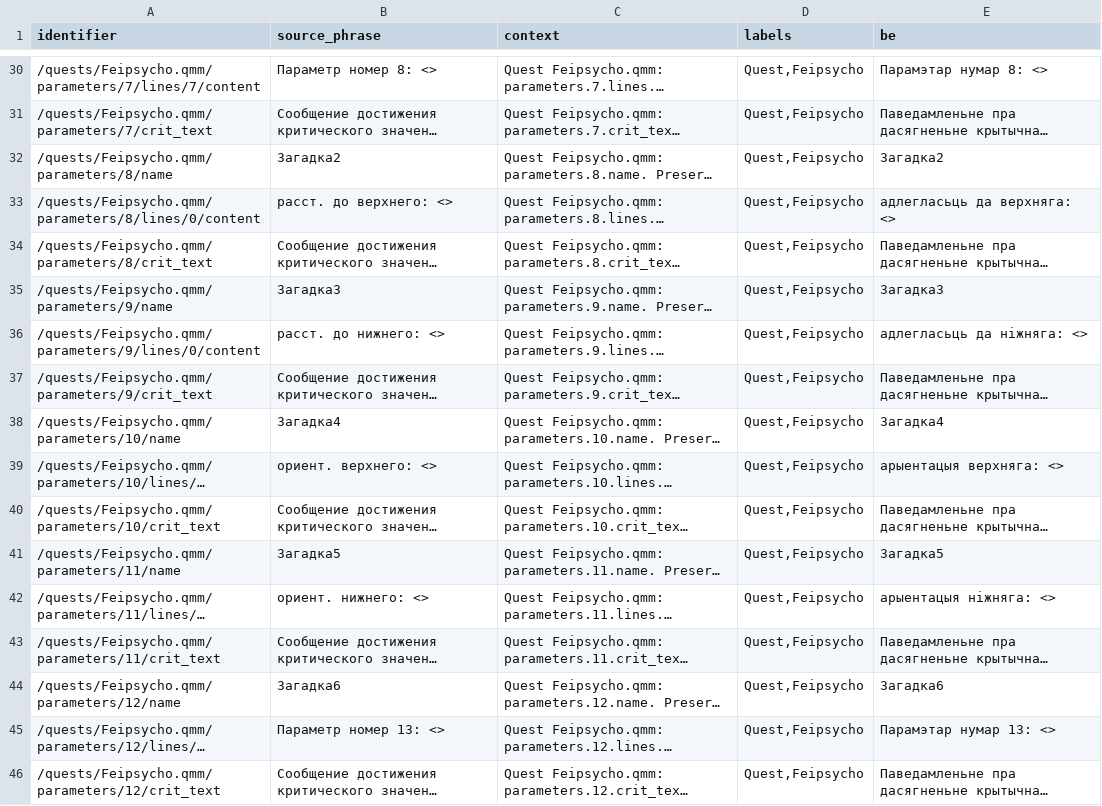
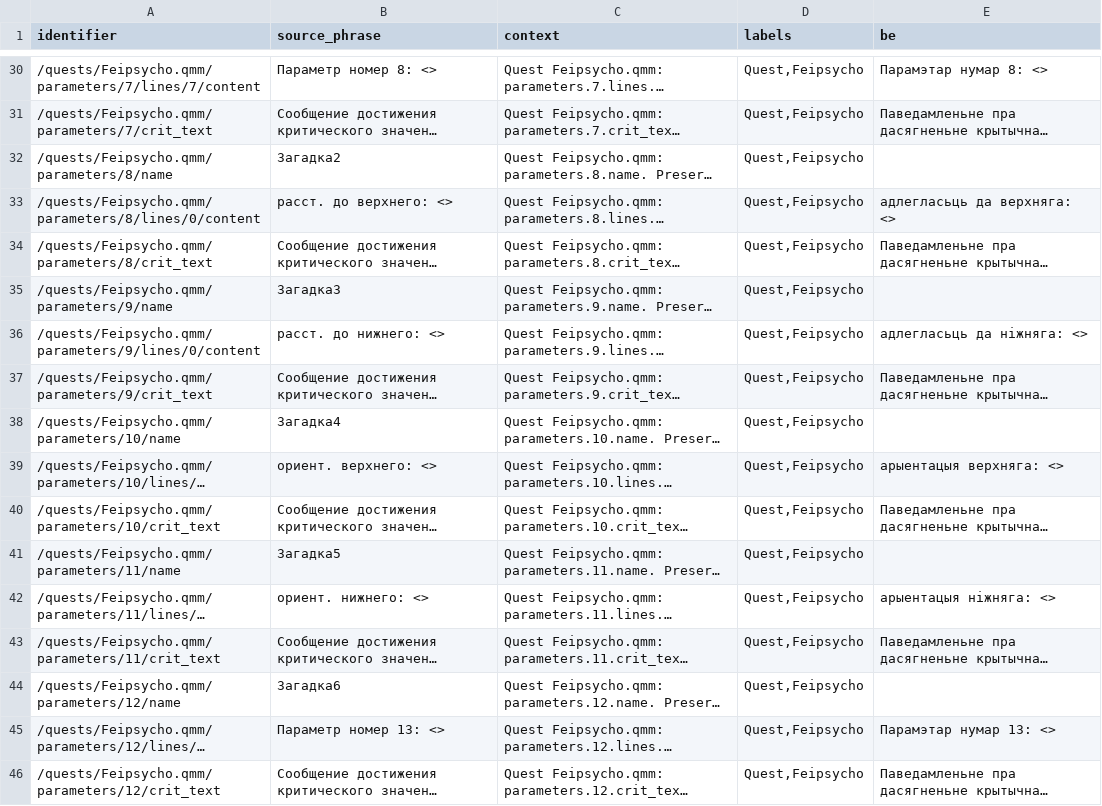
Before and after one commit to siarhei-zavadski/space-rangers-be-translation, a TSV file: crowdin/quests/Feipsycho.qmm.tsv, drawn as a sheet; only a part is shown, gaps mark what is left out; long unchanged cells end in …; the diff covers the shown part only; the diff names each change by its address in the sheet, - before the commit and + after, or states it on an @@ line.

```diff
--- a/crowdin/quests/Feipsycho.qmm.tsv
+++ b/crowdin/quests/Feipsycho.qmm.tsv
-E32 (be): Загадка2
+E32 (be): (empty)
-E35 (be): Загадка3
+E35 (be): (empty)
-E38 (be): Загадка4
+E38 (be): (empty)
-E41 (be): Загадка5
+E41 (be): (empty)
-E44 (be): Загадка6
+E44 (be): (empty)
```
Also changed, not shown: 34 edited cells elsewhere in this file, crowdin/quests/Citadels.qmm.tsv, crowdin/quests/Election.qmm.tsv, 35 other files.
